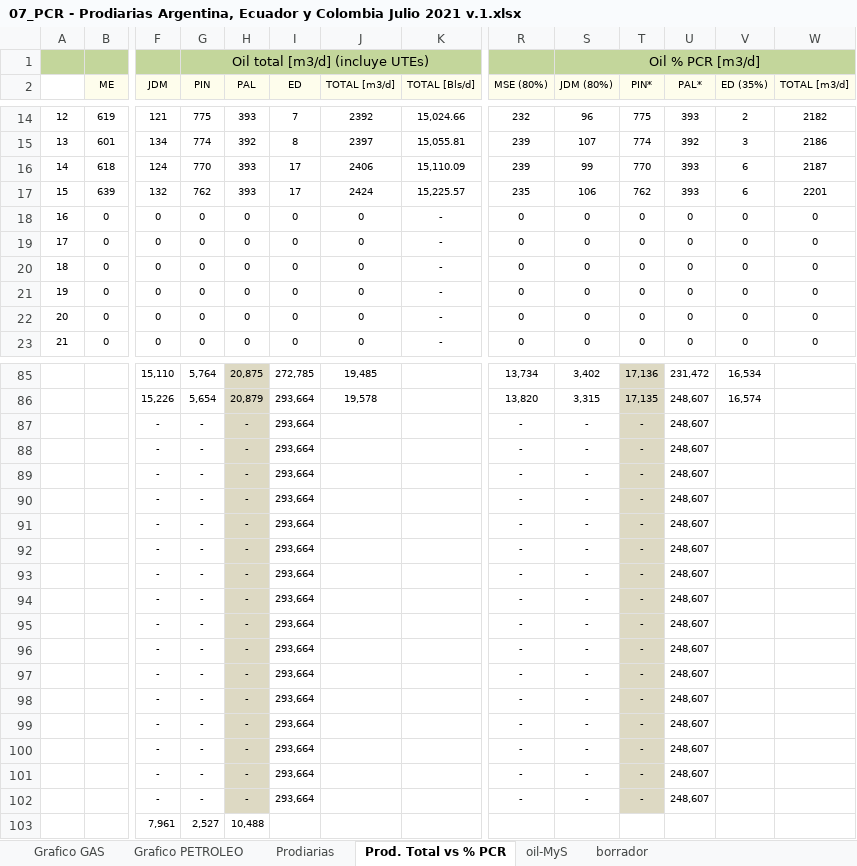
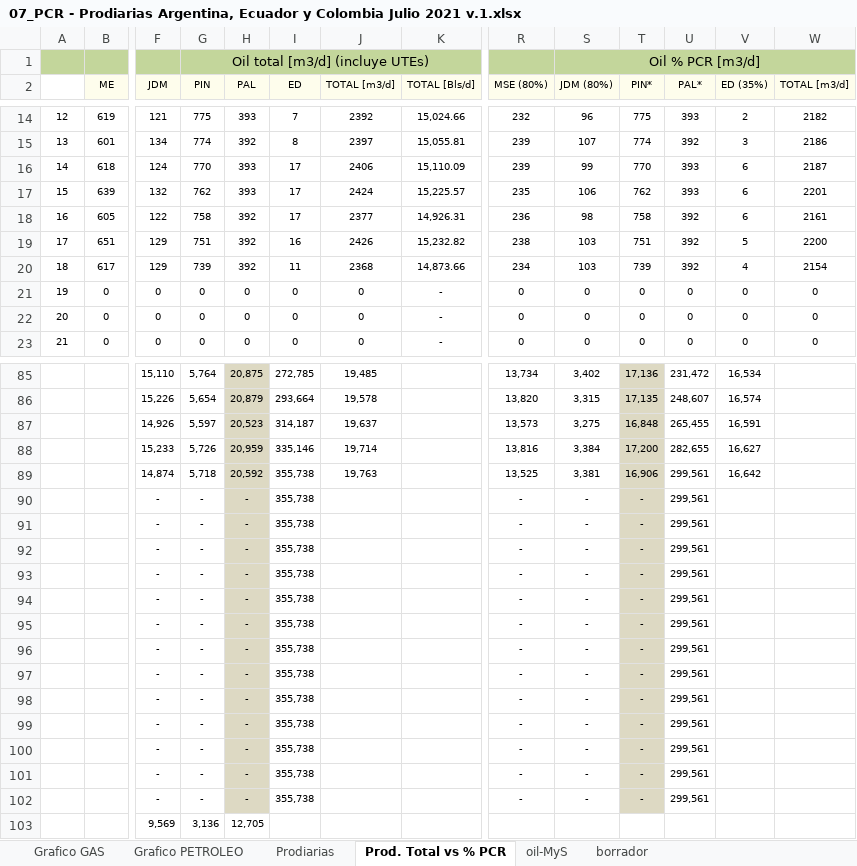
Before and after one commit to jlrp132/production_monitor, an Excel workbook: data/07_PCR - Prodiarias Argentina, Ecuador y Colombia Julio 2021 v.1.xlsx, sheet Prod. Total vs % PCR, drawn as a sheet; only a part is shown, gaps mark what is left out; values as stored, in another font and other column widths than the file's, no borders; removed rows and columns are numbered as before the commit, all else as after; rows hold the shown columns only; the diff covers the shown part only; the diff names each change by its address in the sheet, - before the commit and + after, or states it on an @@ line.

Commit message:
new data

```diff
--- a/data/07_PCR - Prodiarias Argentina, Ecuador y Colombia Julio 2021 v.1.xlsx (sheet Prod. Total vs % PCR)
+++ b/data/07_PCR - Prodiarias Argentina, Ecuador y Colombia Julio 2021 v.1.xlsx (sheet Prod. Total vs % PCR)
-row 18: 16 | 0 | 0 | 0 | 0 | 0 | 0 | - | 0 | 0 | 0 | 0 | 0 | 0
-row 19: 17 | 0 | 0 | 0 | 0 | 0 | 0 | - | 0 | 0 | 0 | 0 | 0 | 0
-row 20: 18 | 0 | 0 | 0 | 0 | 0 | 0 | - | 0 | 0 | 0 | 0 | 0 | 0
+row 18: 16 | 605 | 122 | 758 | 392 | 17 | 2377 | 14,926.31 | 236 | 98 | 758 | 392 | 6 | 2161
+row 19: 17 | 651 | 129 | 751 | 392 | 16 | 2426 | 15,232.82 | 238 | 103 | 751 | 392 | 5 | 2200
+row 20: 18 | 617 | 129 | 739 | 392 | 11 | 2368 | 14,873.66 | 234 | 103 | 739 | 392 | 4 | 2154
-row 87:  |  | - | - | - | 293,664 |  |  | - | - | - | 248,607
-row 88:  |  | - | - | - | 293,664 |  |  | - | - | - | 248,607
-row 89:  |  | - | - | - | 293,664 |  |  | - | - | - | 248,607
+row 87:  |  | 14,926 | 5,597 | 20,523 | 314,187 | 19,637 |  | 13,573 | 3,275 | 16,848 | 265,455 | 16,591
+row 88:  |  | 15,233 | 5,726 | 20,959 | 335,146 | 19,714 |  | 13,816 | 3,384 | 17,200 | 282,655 | 16,627
+row 89:  |  | 14,874 | 5,718 | 20,592 | 355,738 | 19,763 |  | 13,525 | 3,381 | 16,906 | 299,561 | 16,642
-I90:I102 (ED): 293,664
+I90:I102 (ED): 355,738
-U90:U102 (PAL*): 248,607
+U90:U102 (PAL*): 299,561
-row 103:  |  | 7,961 | 2,527 | 10,488
+row 103:  |  | 9,569 | 3,136 | 12,705
```
Also changed, not shown: 48 edited cells elsewhere in this sheet, sheet Prodiarias, sheet borrador, charts or pictures, 2 other files.
